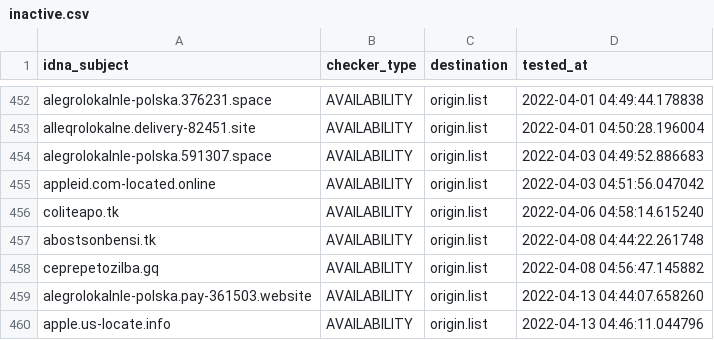
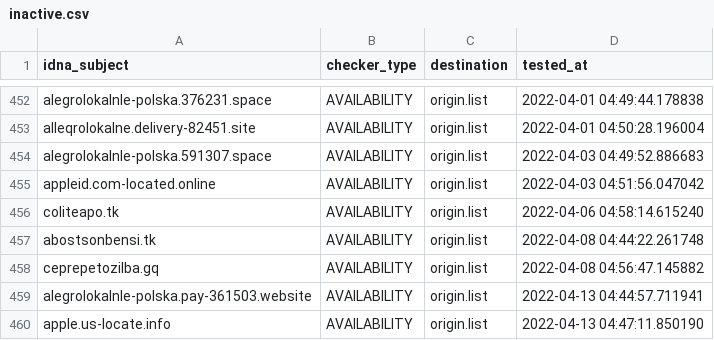
Before and after one commit to dead-hosts/polish-mikrotik-filters_git_MajkiIT, a CSV file: .pyfunceble/inactive.csv, drawn as a sheet; only a part is shown, gaps mark what is left out.

```diff
--- a/.pyfunceble/inactive.csv
+++ b/.pyfunceble/inactive.csv
@@ -458,3 +458,3 @@ abostsonbensi.tk,AVAILABILITY,origin.list,2022-04-08 04:44:22.261748
 ceprepetozilba.gq,AVAILABILITY,origin.list,2022-04-08 04:56:47.145882
-alegrolokalnle-polska.pay-361503.website,AVAILABILITY,origin.list,2022-04-13 04:44:07.658260
-apple.us-locate.info,AVAILABILITY,origin.list,2022-04-13 04:46:11.044796
+alegrolokalnle-polska.pay-361503.website,AVAILABILITY,origin.list,2022-04-13 04:44:57.711941
+apple.us-locate.info,AVAILABILITY,origin.list,2022-04-13 04:47:11.850190
```
Also changed, not shown: 2 other files.
